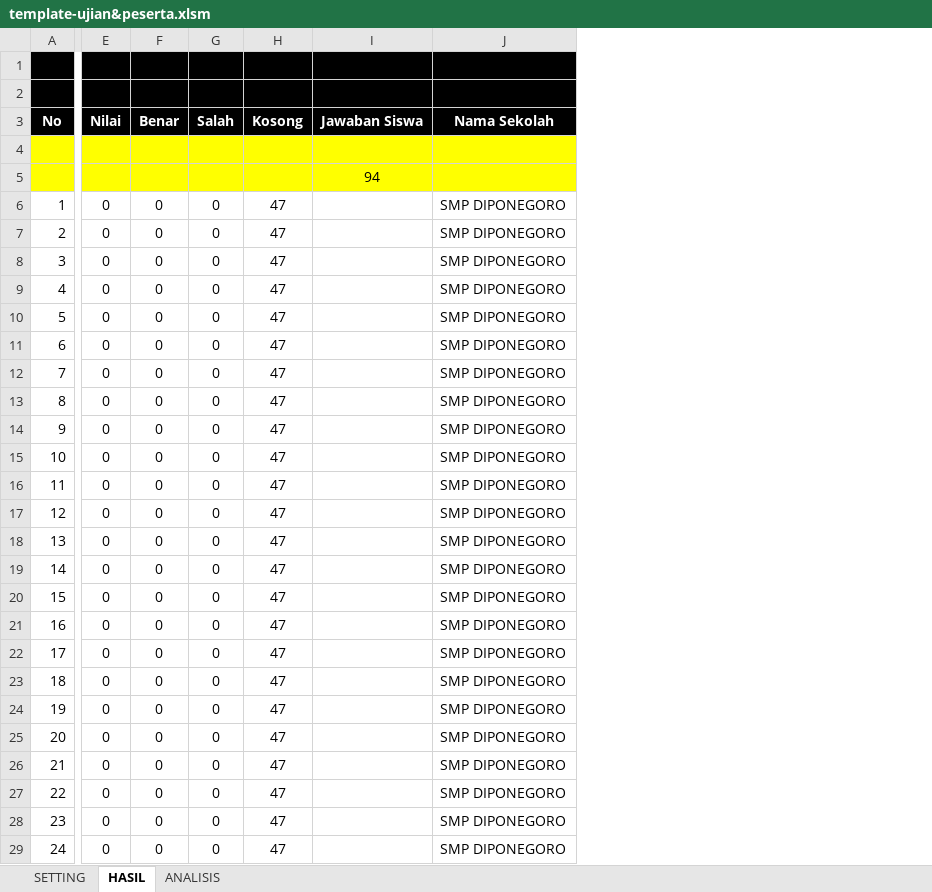
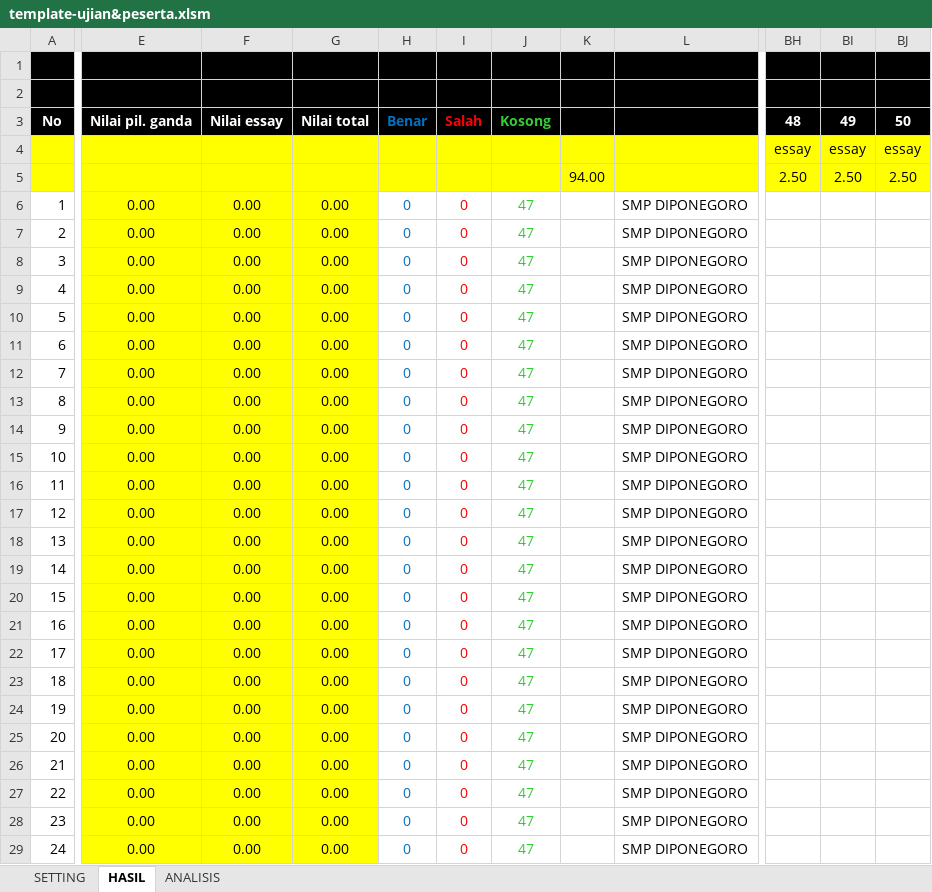
Before and after one commit to akhmadzaini/CBT, an Excel workbook: template-guru/template-ujian&peserta.xlsm, sheet HASIL, drawn as a sheet; only a part is shown, gaps mark what is left out; values as stored, in another font and other column widths than the file's, no borders; charts and pictures not drawn; removed rows and columns are numbered as before the commit, all else as after; rows hold the shown columns only; the diff covers the shown part only; the diff names each change by its address in the sheet, - before the commit and + after, or states it on an @@ line.

Commit message:
penambahan analisis untuk soal essay

```diff
--- a/template-guru/template-ujian&peserta.xlsm (sheet HASIL)
+++ b/template-guru/template-ujian&peserta.xlsm (sheet HASIL)
-column E, row 3: Nilai; rows 6-29: all 0
+column E, row 3: Nilai pil. ganda; rows 6-29: all 0.00
+column F, row 3: Nilai essay; rows 6-29: all 0.00
+column G, row 3: Nilai total; rows 6-29: all 0.00
-column I, row 3: Jawaban Siswa
+column K, empty
+column BH, rows 3-4: 48 | essay
+column BI, rows 3-4: 49 | essay
+column BJ, rows 3-4: 50 | essay
-H3 text colour: #FFFFFF
+H3 text colour: #0070C0
-I3 text colour: #FFFFFF
+I3 text colour: #FF0000
-J3 text colour: #FFFFFF
+J3 text colour: #33CC33
-L3: Nama Sekolah
+L3: (empty)
-row 5:  |  |  |  |  | 94
+row 5:  |  |  |  |  |  |  | 94.00 |  | 2.50 | 2.50 | 2.50
-H6:H29 text colour: black
+H6:H29 text colour: #0070C0
-I6:I29 text colour: black
+I6:I29 text colour: #FF0000
-J6:J29 text colour: black
+J6:J29 text colour: #33CC33
```
Also changed, not shown: 2 removed columns, 38 edited cells and cell formats elsewhere in this sheet, sheet ANALISIS, charts or pictures, 1 other file.
